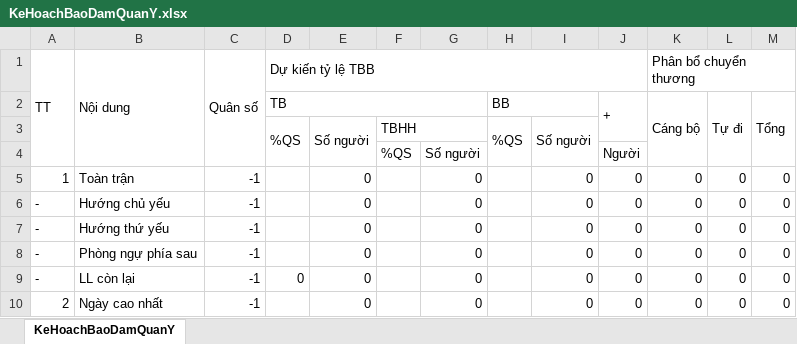
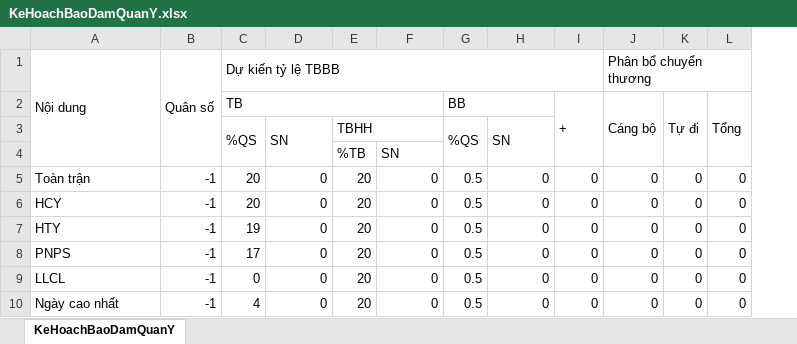
Before and after one commit to dth6323/BoDoiApp, an Excel workbook: Resources/Sheet/KeHoachBaoDamQuanY.xlsx, sheet KeHoachBaoDamQuanY, drawn as a sheet; values as stored, in another font and other column widths than the file's, no cell formats; removed rows and columns are numbered as before the commit, all else as after; the diff names each change by its address in the sheet, - before the commit and + after, or states it on an @@ line.

```diff
--- a/Resources/Sheet/KeHoachBaoDamQuanY.xlsx (sheet KeHoachBaoDamQuanY)
+++ b/Resources/Sheet/KeHoachBaoDamQuanY.xlsx (sheet KeHoachBaoDamQuanY)
-column A, row 1: TT; rows 5-10: 1 | - | - | - | - | 2
-column F, row 3: TBHH
+column E, row 3: TBHH; rows 5-10: all 20
-C1: Dự kiến tỷ lệ TBB
+C1: Dự kiến tỷ lệ TBBB
-D3: Số người
+D3: SN
-H3: Số người
+H3: SN
-row 4:  |  |  |  |  | %QS | Số người |  |  | Người
+row 4:  |  |  |  | %TB | SN
-C5:C6: (empty)
+C5:C6: 20
-G5:G10: (empty)
+G5:G10: 0.5
-A6: Hướng chủ yếu
+A6: HCY
-A7: Hướng thứ yếu
+A7: HTY
-C7: (empty)
+C7: 19
-A8: Phòng ngự phía sau
+A8: PNPS
-C8: (empty)
+C8: 17
-A9: LL còn lại
+A9: LLCL
-C10: (empty)
+C10: 4
```
Also changed, not shown: cell formats, formulas that keep their value, Resources/Sheet/Book1.xlsx, 16 other files.
